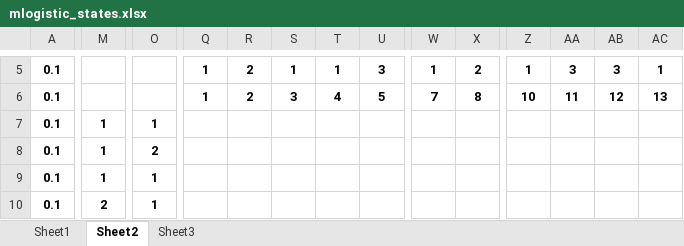
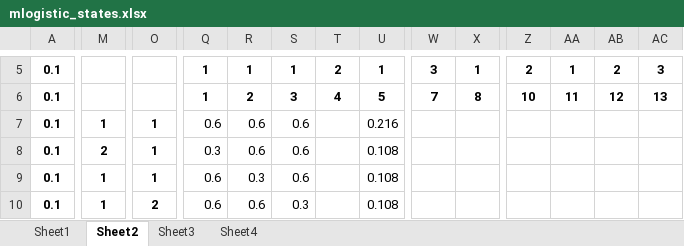
Before and after one commit to I2RLab/em-gaussian, an Excel workbook: mlogistic_states.xlsx, sheet Sheet2, drawn as a sheet; only a part is shown, gaps mark what is left out; values as stored, in another font and other column widths than the file's, no borders; conditional formats not drawn; the diff covers the shown part only; the diff names each change by its address in the sheet, - before the commit and + after, or states it on an @@ line.

```diff
--- a/mlogistic_states.xlsx (sheet Sheet2)
+++ b/mlogistic_states.xlsx (sheet Sheet2)
+sheet tab: Sheet4
-R5: 2
+R5: 1
-T5: 1
+T5: 2
-U5: 3
+U5: 1
-W5: 1
+W5: 3
-X5: 2
+X5: 1
-Z5: 1
+Z5: 2
-AA5: 3
+AA5: 1
-AB5: 3
+AB5: 2
-AC5: 1
+AC5: 3
-Q7: (empty)
+Q7: 0.6
-R7:R8: (empty)
+R7:R8: 0.6
-S7:S9: (empty)
+S7:S9: 0.6
-U7: (empty)
+U7: 0.216
-M8: 1
+M8: 2
-O8: 2
+O8: 1
-Q8: (empty)
+Q8: 0.3
-U8:U10: (empty)
+U8:U10: 0.108
-Q9:Q10: (empty)
+Q9:Q10: 0.6
-R9: (empty)
+R9: 0.3
-M10: 2
+M10: 1
-O10: 1
+O10: 2
-R10: (empty)
+R10: 0.6
-S10: (empty)
+S10: 0.3
```
Also changed, not shown: 7 added rows, 5 removed rows, 139 edited cells and cell formats elsewhere in this sheet, 1 other file.
